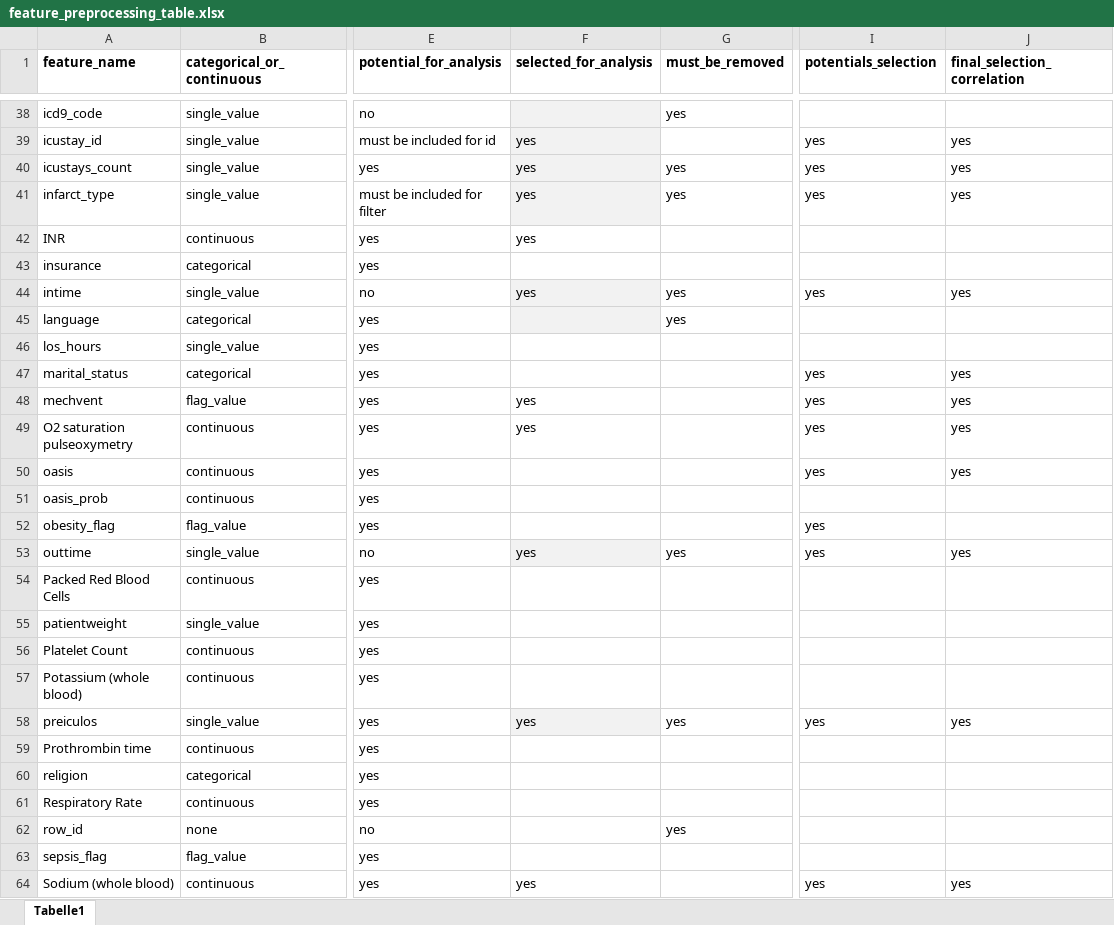
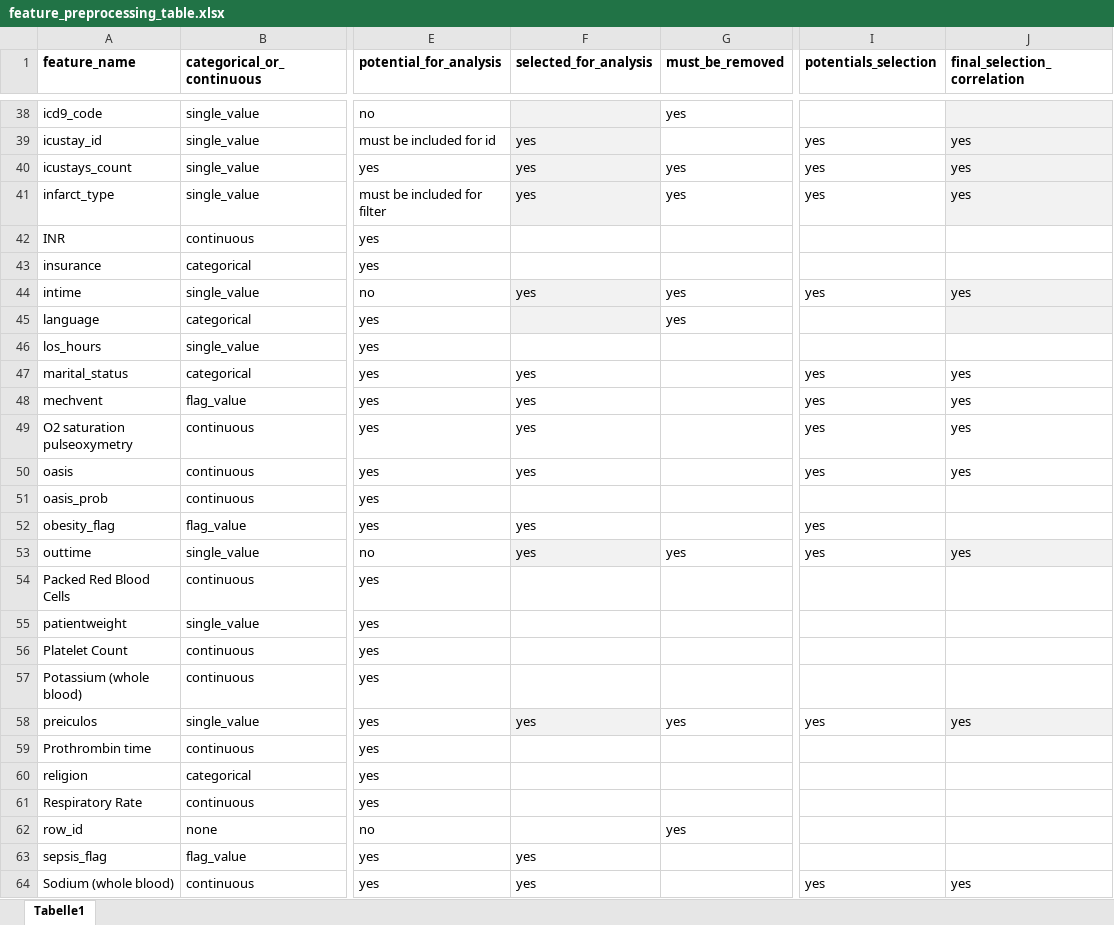
Before and after one commit to JayVeezy1/MA_thesis, an Excel workbook: supplements/feature_preprocessing_table.xlsx, sheet Tabelle1, drawn as a sheet; only a part is shown, gaps mark what is left out; values as stored, in another font and other column widths than the file's, no borders; the diff covers the shown part only; the diff names each change by its address in the sheet, - before the commit and + after, or states it on an @@ line.

```diff
--- a/supplements/feature_preprocessing_table.xlsx (sheet Tabelle1)
+++ b/supplements/feature_preprocessing_table.xlsx (sheet Tabelle1)
-J38:J41 fill: none
+J38:J41 fill: #F2F2F2
-F42 (selected_for_analysis): yes
+F42 (selected_for_analysis): (empty)
-J44:J45 fill: none
+J44:J45 fill: #F2F2F2
-F47 (selected_for_analysis): (empty)
+F47 (selected_for_analysis): yes
-F50 (selected_for_analysis): (empty)
+F50 (selected_for_analysis): yes
-F52 (selected_for_analysis): (empty)
+F52 (selected_for_analysis): yes
-J53 fill: none
+J53 fill: #F2F2F2
-J58 fill: none
+J58 fill: #F2F2F2
-F63 (selected_for_analysis): (empty)
+F63 (selected_for_analysis): yes
```
Also changed, not shown: 9 edited cells and cell formats elsewhere in this sheet, 5 other files.
